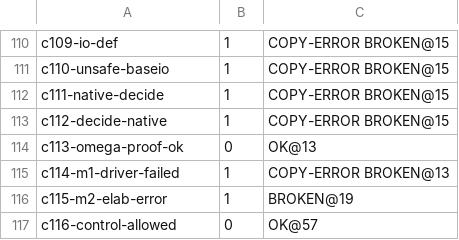
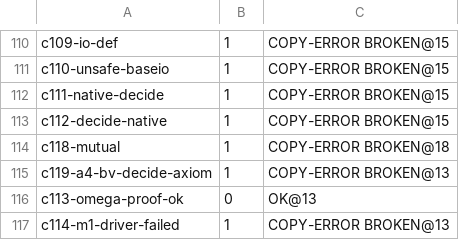
Before and after one commit to datasphereai/classical-lean, a TSV file: tools/witness-fixtures/expected.tsv, drawn as a sheet; only a part is shown, gaps mark what is left out; the shorter side is filled out with more unchanged rows.

```diff
--- a/tools/witness-fixtures/expected.tsv
+++ b/tools/witness-fixtures/expected.tsv
@@ -113,2 +113,4 @@ c111-native-decide	1	COPY-ERROR BROKEN@15
 c112-decide-native	1	COPY-ERROR BROKEN@15
+c118-mutual	1	COPY-ERROR BROKEN@18
+c119-a4-bv-decide-axiom	1	COPY-ERROR BROKEN@13
 c113-omega-proof-ok	0	OK@13
```
Also changed, not shown: 8 other files.
